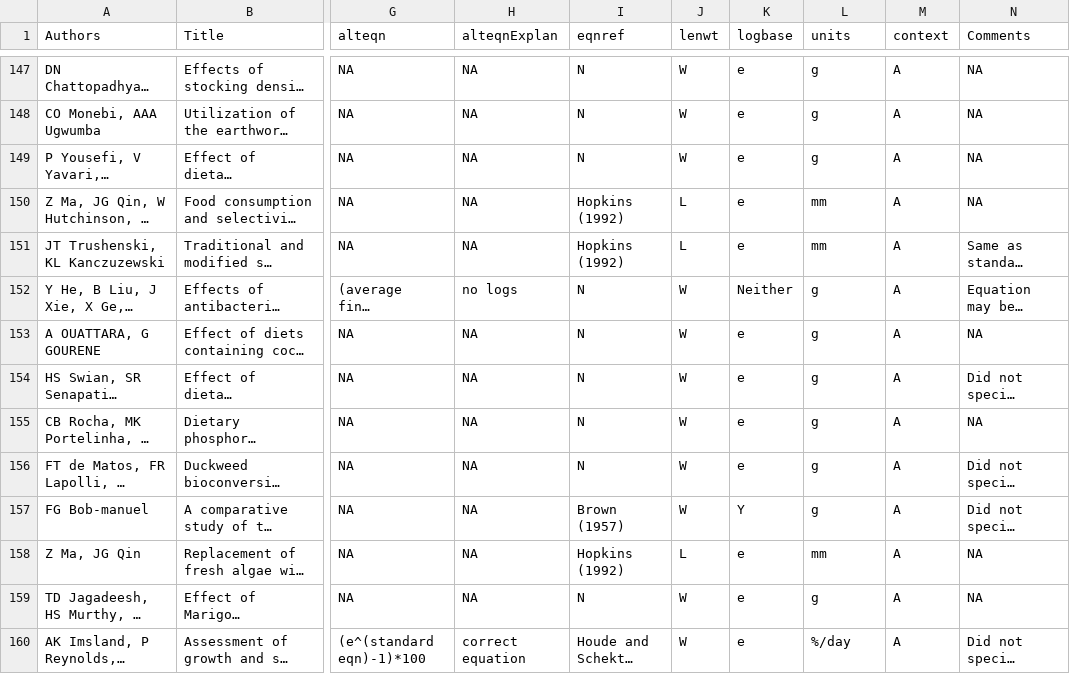
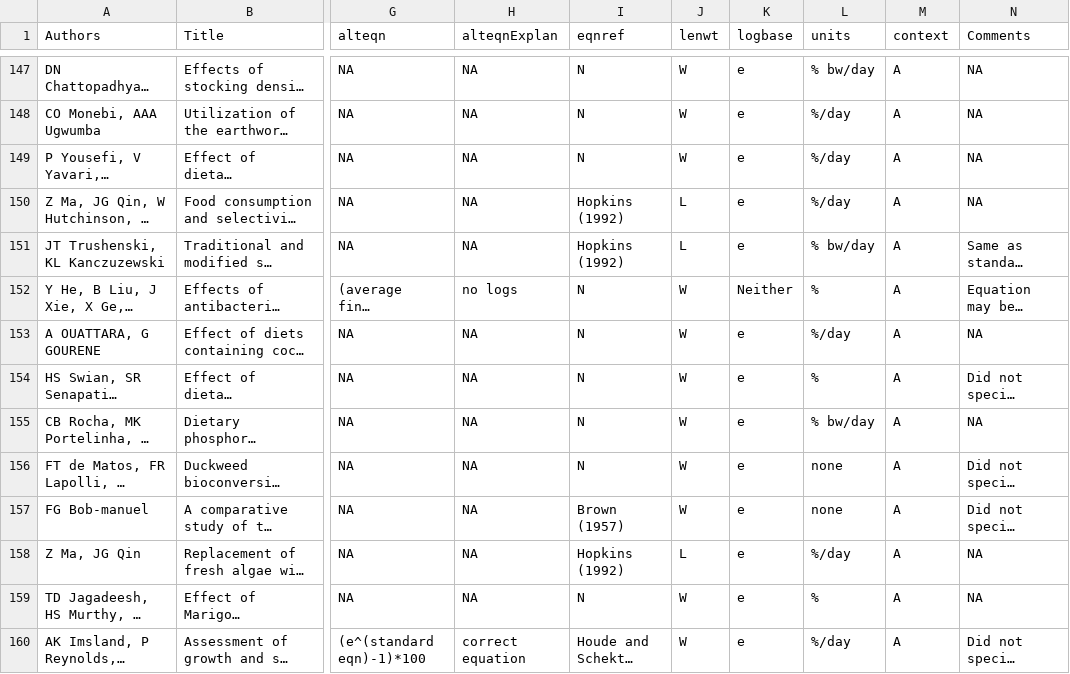
Before and after one commit to droglenc/SGR, a CSV file: data/SGR.csv, drawn as a sheet; only a part is shown, gaps mark what is left out; long unchanged cells end in …; the diff covers the shown part only; the diff names each change by its address in the sheet, - before the commit and + after, or states it on an @@ line.

```diff
--- a/data/SGR.csv
+++ b/data/SGR.csv
-L147 (units): g
+L147 (units): % bw/day
-L148:L149 (units): g
+L148:L149 (units): %/day
-L150 (units): mm
+L150 (units): %/day
-L151 (units): mm
+L151 (units): % bw/day
-L152 (units): g
+L152 (units): %
-L153 (units): g
+L153 (units): %/day
-L154 (units): g
+L154 (units): %
-L155 (units): g
+L155 (units): % bw/day
-L156:L157 (units): g
+L156:L157 (units): none
-K157 (logbase): Y
+K157 (logbase): e
-L158 (units): mm
+L158 (units): %/day
-L159 (units): g
+L159 (units): %
```
Also changed, not shown: 82 edited cells elsewhere in this file, 3 other files.
